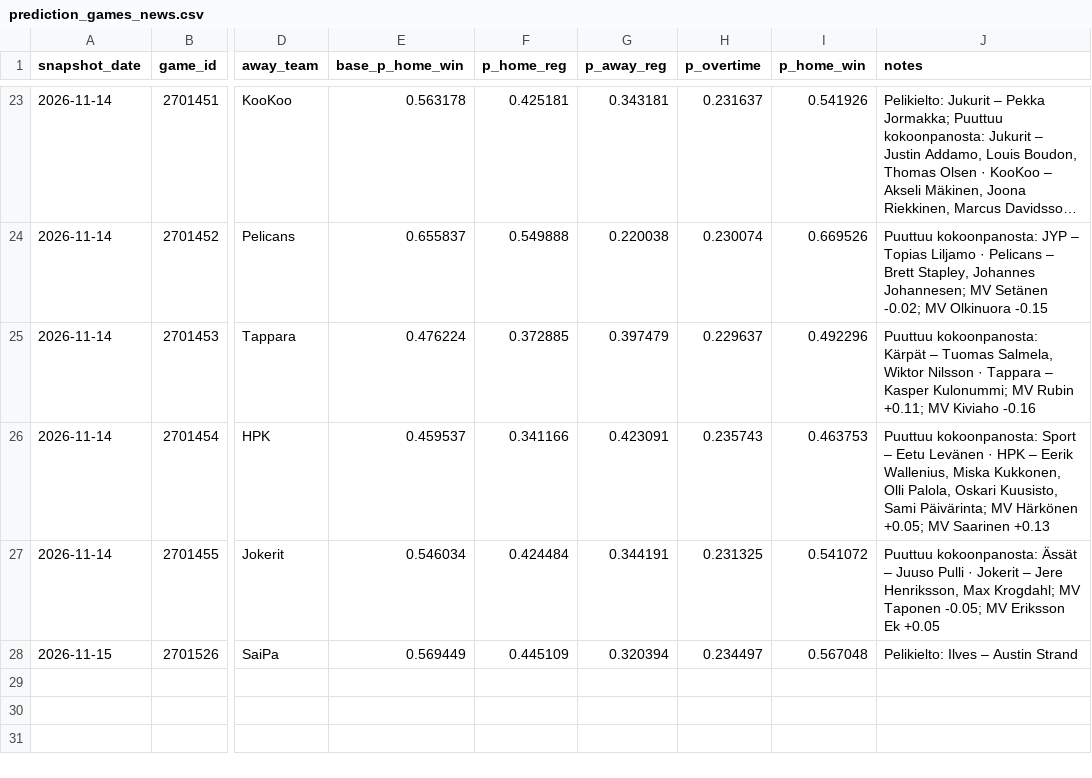
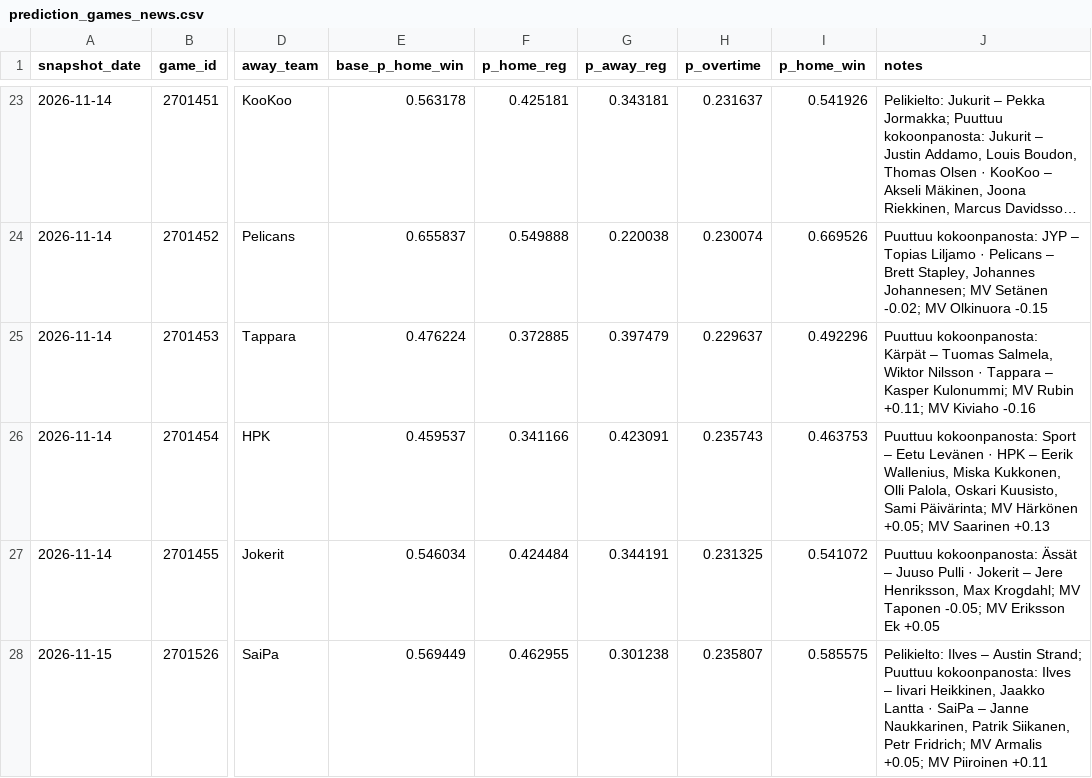
Before and after one commit to mikaheino/liiga-2026-27, a CSV file: prediction_games_news.csv, drawn as a sheet; only a part is shown, gaps mark what is left out; long unchanged cells end in …; the diff names each change by its address in the sheet, - before the commit and + after, or states it on an @@ line.

```diff
--- a/prediction_games_news.csv
+++ b/prediction_games_news.csv
-F28 (p_home_reg): 0.445109
+F28 (p_home_reg): 0.462955
-G28 (p_away_reg): 0.320394
+G28 (p_away_reg): 0.301238
-H28 (p_overtime): 0.234497
+H28 (p_overtime): 0.235807
-I28 (p_home_win): 0.567048
+I28 (p_home_win): 0.585575
-J28 (notes): …– Austin Strand
+J28 (notes): …– Austin Strand; Puuttuu kokoonpanosta: Ilves – Iivari Heikkinen, Jaakko Lantta · SaiPa – Janne Naukkarinen, Patrik Siikanen, Petr Fridrich; MV Armalis +0.05; MV Piiroinen +0.11
```
